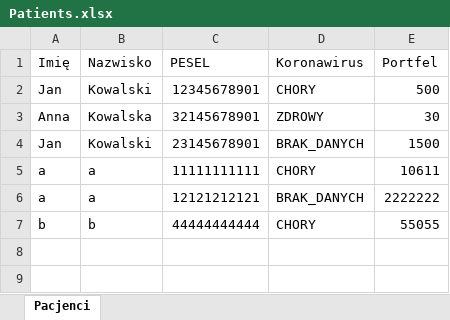
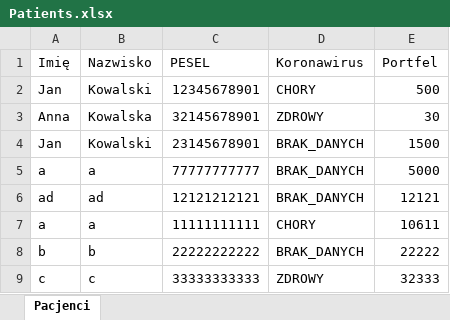
Before and after one commit to Marta-Michalska/Registration, an Excel workbook: src/main/resources/Patients.xlsx, sheet Pacjenci, drawn as a sheet; values as stored, in another font and other column widths than the file's, no borders; removed rows and columns are numbered as before the commit, all else as after; the diff names each change by its address in the sheet, - before the commit and + after, or states it on an @@ line.

```diff
--- a/src/main/resources/Patients.xlsx (sheet Pacjenci)
+++ b/src/main/resources/Patients.xlsx (sheet Pacjenci)
+row 5: a | a | 77777777777 | BRAK_DANYCH | 5000
+row 6: ad | ad | 12121212121 | BRAK_DANYCH | 12121
-row 6: a | a | 12121212121 | BRAK_DANYCH | 2222222
-row 7: b | b | 44444444444 | CHORY | 55055
+row 8: b | b | 22222222222 | BRAK_DANYCH | 22222
+row 9: c | c | 33333333333 | ZDROWY | 32333
```
Also changed, not shown: 1 other file.
